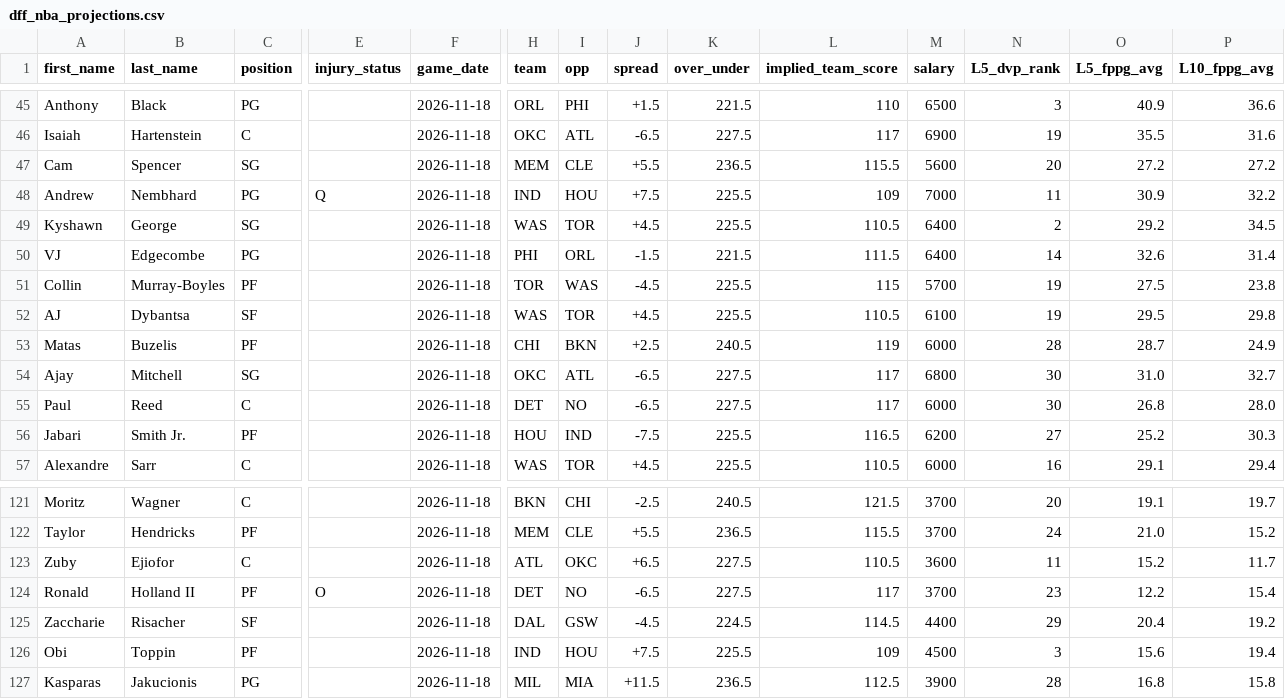
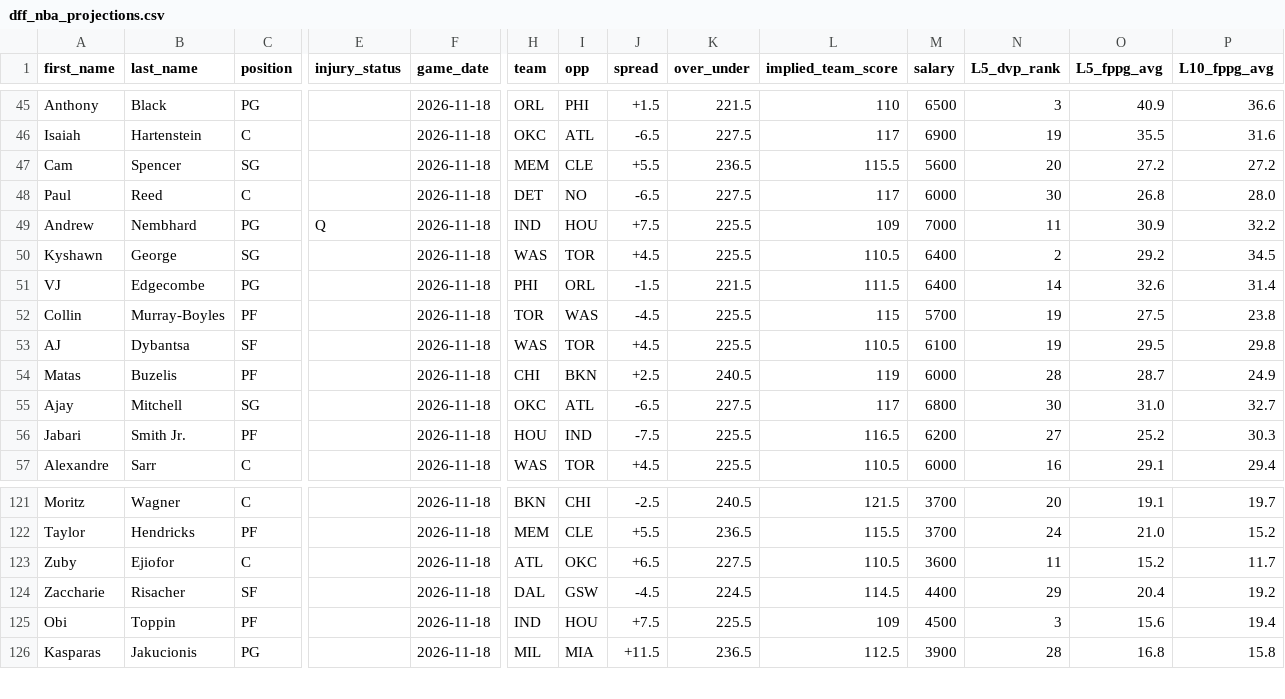
Before and after one commit to marchyyyy/stamped, a CSV file: data/dff_nba_projections.csv, drawn as a sheet; only a part is shown, gaps mark what is left out; removed rows and columns are numbered as before the commit, all else as after; rows hold the shown columns only; the diff covers the shown part only; the diff names each change by its address in the sheet, - before the commit and + after, or states it on an @@ line.

```diff
--- a/data/dff_nba_projections.csv
+++ b/data/dff_nba_projections.csv
+row 48: Paul | Reed | C |  | 2026-11-18 | DET | NO | -6.5 | 227.5 | 117 | 6000 | 30 | 26.8 | 28.0
-row 55: Paul | Reed | C |  | 2026-11-18 | DET | NO | -6.5 | 227.5 | 117 | 6000 | 30 | 26.8 | 28.0
-row 124: Ronald | Holland II | PF | O | 2026-11-18 | DET | NO | -6.5 | 227.5 | 117 | 3700 | 23 | 12.2 | 15.4
```
Also changed, not shown: 3 added rows and 3 removed rows elsewhere in this file.
